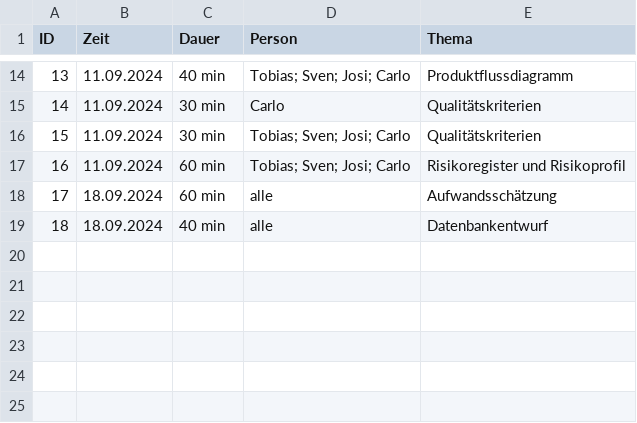
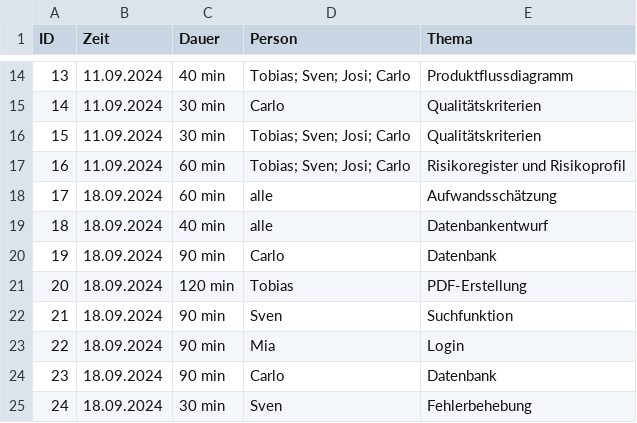
Before and after one commit to Software-Engineering-I-HWR/GourmetGuide, a CSV file: Zeiterfassung.csv, drawn as a sheet; only a part is shown, gaps mark what is left out.

Commit message:
Update Zeiterfassung.csv

```diff
--- a/Zeiterfassung.csv
+++ b/Zeiterfassung.csv
@@ -19 +19,7 @@ ID, Zeit, Dauer, Person, Thema
 18,18.09.2024, 40 min, alle, Datenbankentwurf
+19,18.09.2024, 90 min, Carlo, Datenbank
+20,18.09.2024, 120 min, Tobias, PDF-Erstellung
+21,18.09.2024, 90 min, Sven, Suchfunktion
+22,18.09.2024, 90 min, Mia, Login
+23,18.09.2024, 90 min, Carlo, Datenbank
+24,18.09.2024, 30 min, Sven, Fehlerbehebung
```
